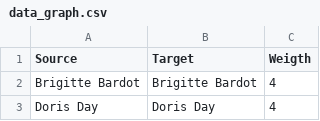
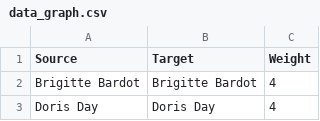
Before and after one commit to GustavoDinizMonteiro/actor-relation-graph, a CSV file: data_graph.csv, drawn as a sheet; only a part is shown.

Commit message:
Fix column name in dataset.

```diff
--- a/data_graph.csv
+++ b/data_graph.csv
@@ -1,2 +1,2 @@
-Source,Target,Weigth
+Source,Target,Weight
 Brigitte Bardot,Brigitte Bardot,4
```
